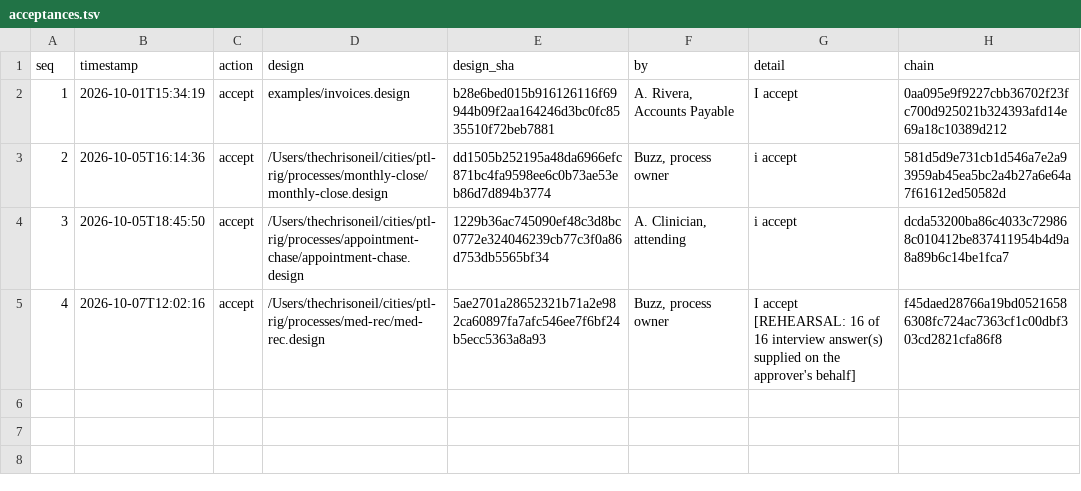
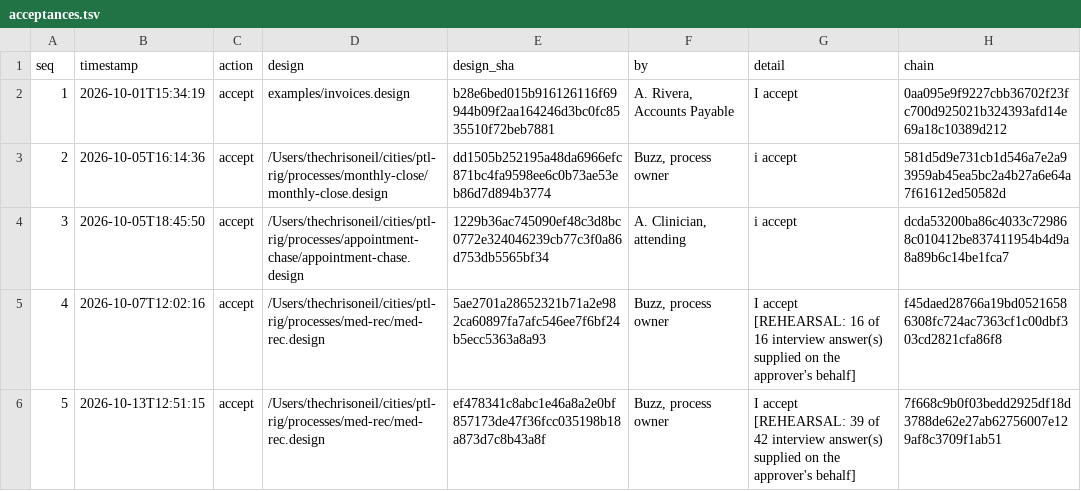
Before and after one commit to TheChrisOneil/process-to-loop, a TSV file: memory/acceptances.tsv, drawn as a sheet.

```diff
--- a/memory/acceptances.tsv
+++ b/memory/acceptances.tsv
@@ -5 +5,2 @@ seq	timestamp	action	design	design_sha	by	detail	chain
 4	2026-10-07T12:02:16	accept	/Users/thechrisoneil/cities/ptl-rig/processes/med-rec/med-rec.design	5ae2701a28652321b71a2e982ca60897fa7afc546ee7f6bf24b5ecc5363a8a93	Buzz, process owner	I accept [REHEARSAL: 16 of 16 interview answer(s) supplied on the approver's behalf]	f45daed28766a19bd05216586308fc724ac7363cf1c00dbf303cd2821cfa86f8
+5	2026-10-13T12:51:15	accept	/Users/thechrisoneil/cities/ptl-rig/processes/med-rec/med-rec.design	ef478341c8abc1e46a8a2e0bf857173de47f36fcc035198b18a873d7c8b43a8f	Buzz, process owner	I accept [REHEARSAL: 39 of 42 interview answer(s) supplied on the approver's behalf]	7f668c9b0f03bedd2925df18d3788de62e27ab62756007e129af8c3709f1ab51
```
Also changed, not shown: 3 other files.
